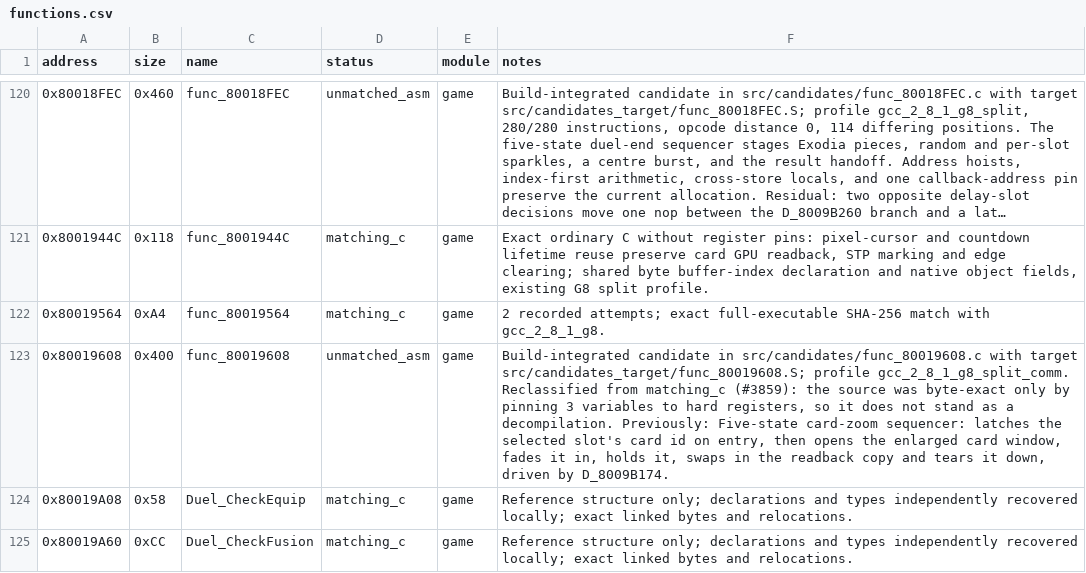
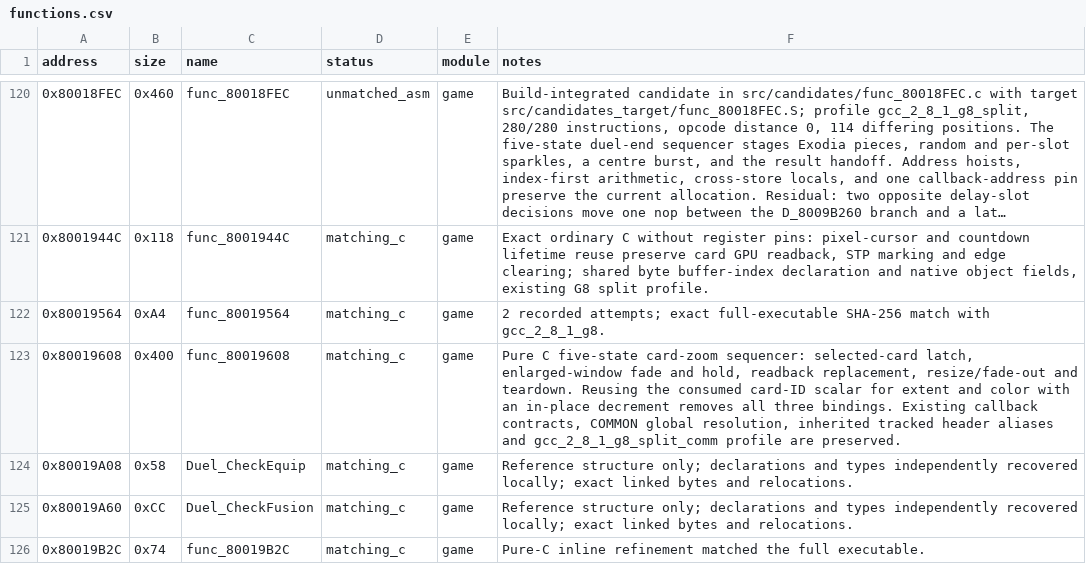
Before and after one commit to Unchiga/DecompRecomp, a CSV file: config/slus_01411/functions.csv, drawn as a sheet; only a part is shown, gaps mark what is left out; the shorter side is filled out with more unchanged rows; long unchanged cells end in ….

```diff
--- a/config/slus_01411/functions.csv
+++ b/config/slus_01411/functions.csv
@@ -122,3 +122,3 @@ address,size,name,status,module,notes
 0x80019564,0xA4,func_80019564,matching_c,game,2 recorded attempts; exact full-executable SHA-256 match with gcc_2_8_1_g8.
-0x80019608,0x400,func_80019608,unmatched_asm,game,"Build-integrated candidate in src/candidates/func_80019608.c with target src/candidates_target/func_80019608.S; profile gcc_2_8_1_g8_split_comm. Reclassified from matching_c (#3859): the source was byte-exact only by pinning 3 variables to hard registers, so it does not stand as a decompilation. Previously: Five-state card-zoom sequencer: latches the selected slot's card id on entry, then opens the enlarged card window, fades it in, holds it, swaps in the readback copy and tears it down, driven by D_8009B174."
+0x80019608,0x400,func_80019608,matching_c,game,"Pure C five-state card-zoom sequencer: selected-card latch, enlarged-window fade and hold, readback replacement, resize/fade-out and teardown. Reusing the consumed card-ID scalar for extent and color with an in-place decrement removes all three bindings. Existing callback contracts, COMMON global resolution, inherited tracked header aliases and gcc_2_8_1_g8_split_comm profile are preserved."
 0x80019A08,0x58,Duel_CheckEquip,matching_c,game,Reference structure only; declarations and types independently recovered locally; exact linked bytes and relocations.
```
Also changed, not shown: 5 other files.
